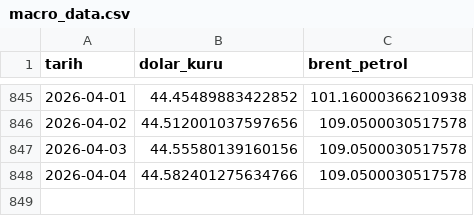
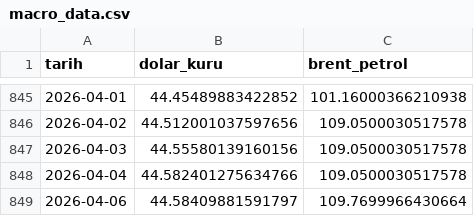
Before and after one commit to Rizakarakaya7/Tarim_pulse_pro, a CSV file: data/silver/macro_data.csv, drawn as a sheet; only a part is shown, gaps mark what is left out.

```diff
--- a/data/silver/macro_data.csv
+++ b/data/silver/macro_data.csv
@@ -848 +848,2 @@ tarih,dolar_kuru,brent_petrol
 2026-04-04,44.582401275634766,109.0500030517578
+2026-04-06,44.58409881591797,109.7699966430664
```
Also changed, not shown: 2 other files.
